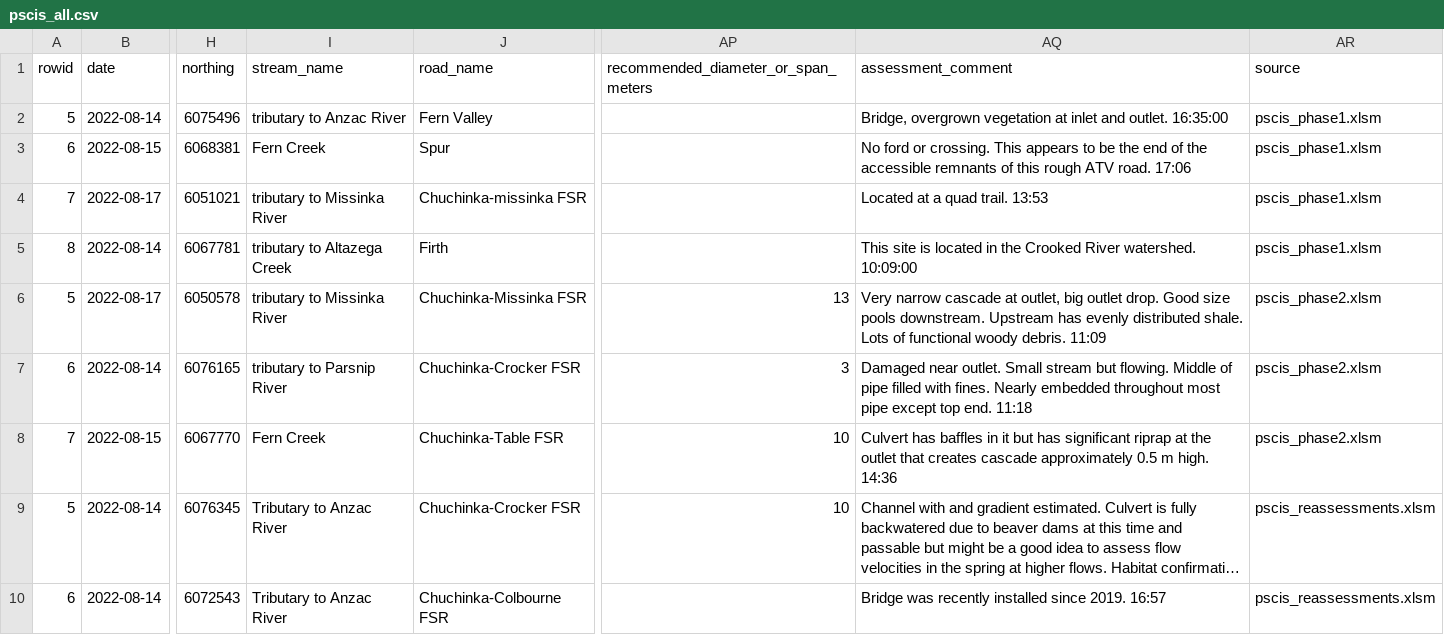
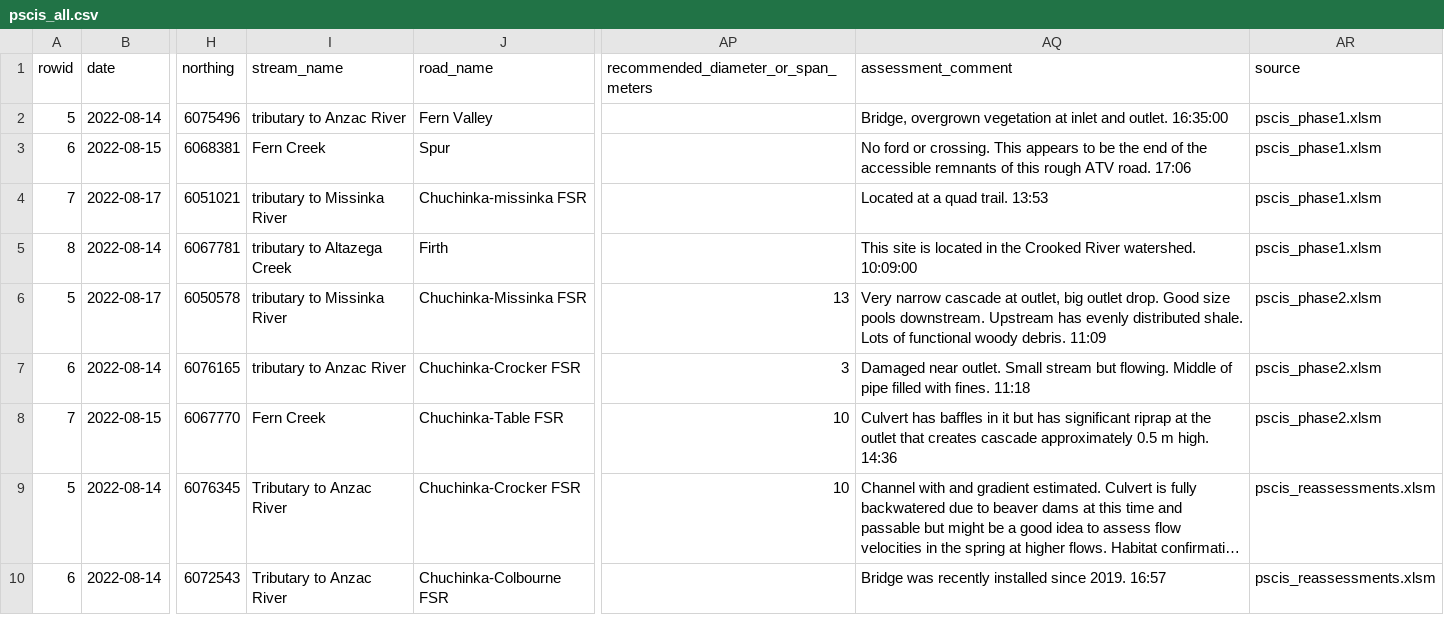
Before and after one commit to NewGraphEnvironment/fish_passage_peace_2022_reporting, a CSV file: data/backup/pscis_all.csv, drawn as a sheet; only a part is shown, gaps mark what is left out; long unchanged cells end in …; the diff names each change by its address in the sheet, - before the commit and + after, or states it on an @@ line.

Commit message:
build after https://github.com/NewGraphEnvironment/fish_passage_peace_2022_reporting/pull/57

```diff
--- a/data/backup/pscis_all.csv
+++ b/data/backup/pscis_all.csv
-I7 (stream_name): tributary to Parsnip River
+I7 (stream_name): tributary to Anzac River
-AQ7 (assessment_comment): …with fines. Nearly embedded throughout most pipe except top end. 11:18
+AQ7 (assessment_comment): …with fines. 11:18
```
Also changed, not shown: 13 other files.
